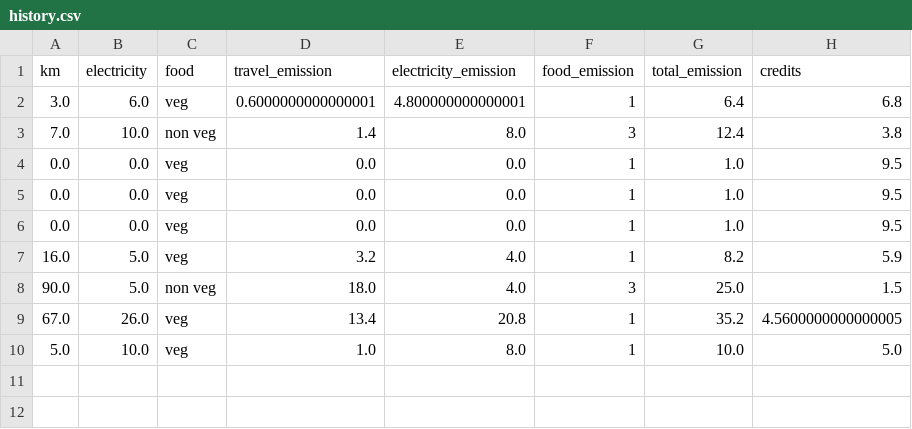
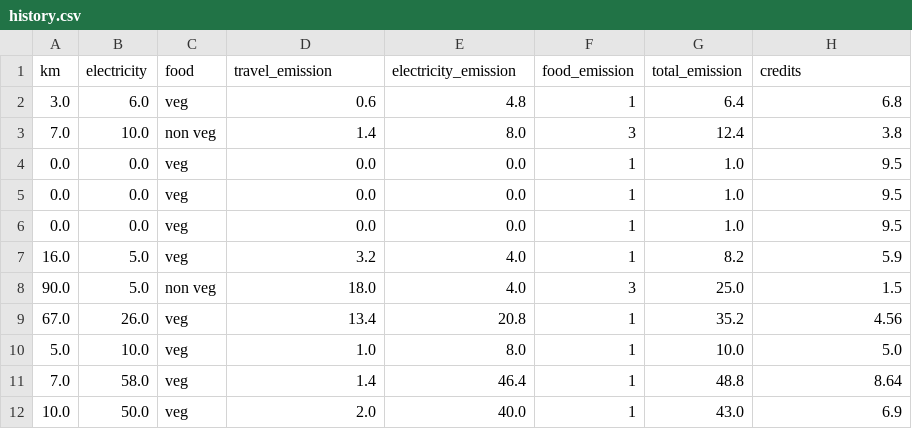
Before and after one commit to Stuti-Sharma21/carbon_tracker, a CSV file: history.csv, drawn as a sheet.

```diff
--- a/history.csv
+++ b/history.csv
@@ -1,3 +1,3 @@
 km,electricity,food,travel_emission,electricity_emission,food_emission,total_emission,credits
-3.0,6.0,veg,0.6000000000000001,4.800000000000001,1,6.4,6.8
+3.0,6.0,veg,0.6,4.8,1,6.4,6.8
 7.0,10.0,non veg,1.4,8.0,3,12.4,3.8
@@ -8,3 +8,5 @@ km,electricity,food,travel_emission,electricity_emission,food_emission,total_emi
 90.0,5.0,non veg,18.0,4.0,3,25.0,1.5
-67.0,26.0,veg,13.4,20.8,1,35.2,4.5600000000000005
+67.0,26.0,veg,13.4,20.8,1,35.2,4.56
 5.0,10.0,veg,1.0,8.0,1,10.0,5.0
+7.0,58.0,veg,1.4,46.4,1,48.8,8.64
+10.0,50.0,veg,2.0,40.0,1,43.0,6.9
```
Also changed, not shown: 1 other file.
